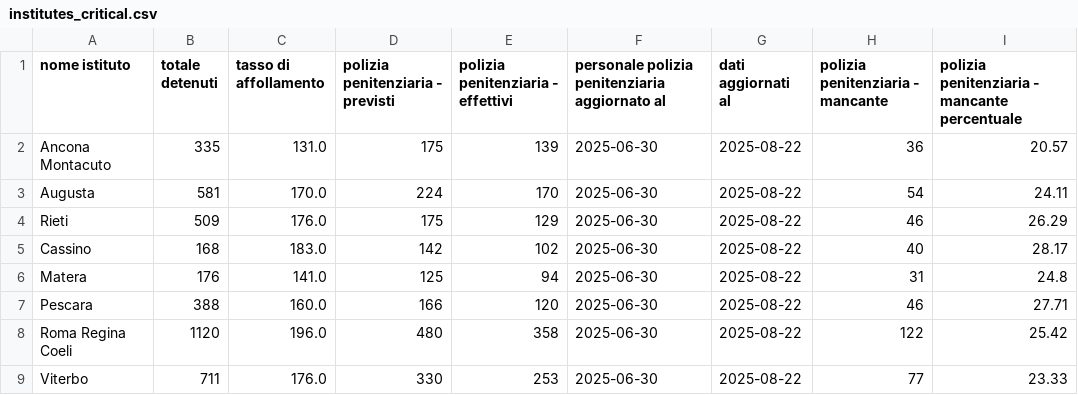
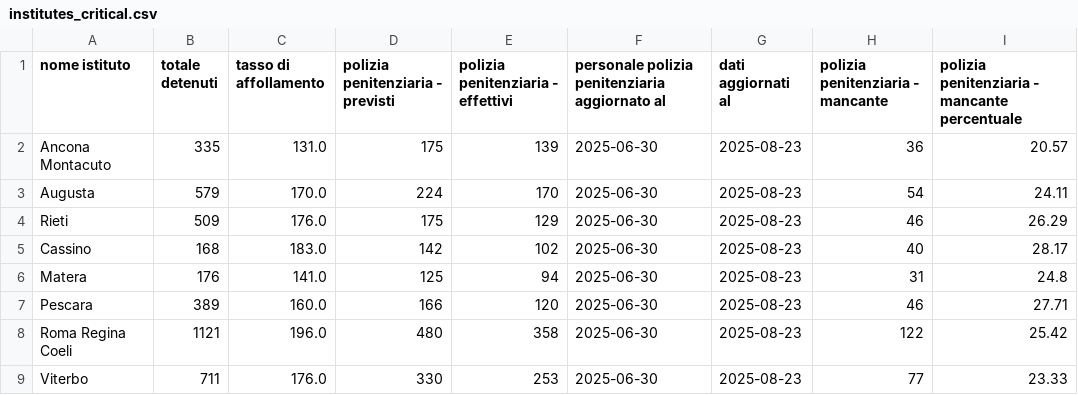
Before and after one commit to marcodallastella/sovraffollamento_carcerario, a CSV file: outputs/viz/institutes_critical.csv, drawn as a sheet.

```diff
--- a/outputs/viz/institutes_critical.csv
+++ b/outputs/viz/institutes_critical.csv
@@ -1,9 +1,9 @@
 nome istituto,totale detenuti,tasso di affollamento,polizia penitenziaria - previsti,polizia penitenziaria - effettivi,personale polizia penitenziaria aggiornato al,dati aggiornati al,polizia penitenziaria - mancante,polizia penitenziaria - mancante percentuale
-Ancona Montacuto,335,131.0,175,139,2025-06-30,2025-08-22,36,20.57
-Augusta,581,170.0,224,170,2025-06-30,2025-08-22,54,24.11
-Rieti,509,176.0,175,129,2025-06-30,2025-08-22,46,26.29
-Cassino,168,183.0,142,102,2025-06-30,2025-08-22,40,28.17
-Matera,176,141.0,125,94,2025-06-30,2025-08-22,31,24.8
-Pescara,388,160.0,166,120,2025-06-30,2025-08-22,46,27.71
-Roma Regina Coeli,1120,196.0,480,358,2025-06-30,2025-08-22,122,25.42
-Viterbo,711,176.0,330,253,2025-06-30,2025-08-22,77,23.33
+Ancona Montacuto,335,131.0,175,139,2025-06-30,2025-08-23,36,20.57
+Augusta,579,170.0,224,170,2025-06-30,2025-08-23,54,24.11
+Rieti,509,176.0,175,129,2025-06-30,2025-08-23,46,26.29
+Cassino,168,183.0,142,102,2025-06-30,2025-08-23,40,28.17
+Matera,176,141.0,125,94,2025-06-30,2025-08-23,31,24.8
+Pescara,389,160.0,166,120,2025-06-30,2025-08-23,46,27.71
+Roma Regina Coeli,1121,196.0,480,358,2025-06-30,2025-08-23,122,25.42
+Viterbo,711,176.0,330,253,2025-06-30,2025-08-23,77,23.33
```
Also changed, not shown: outputs/viz/institutes_most_recent.csv, outputs/viz/institutes_totals.csv, 4 other files.
